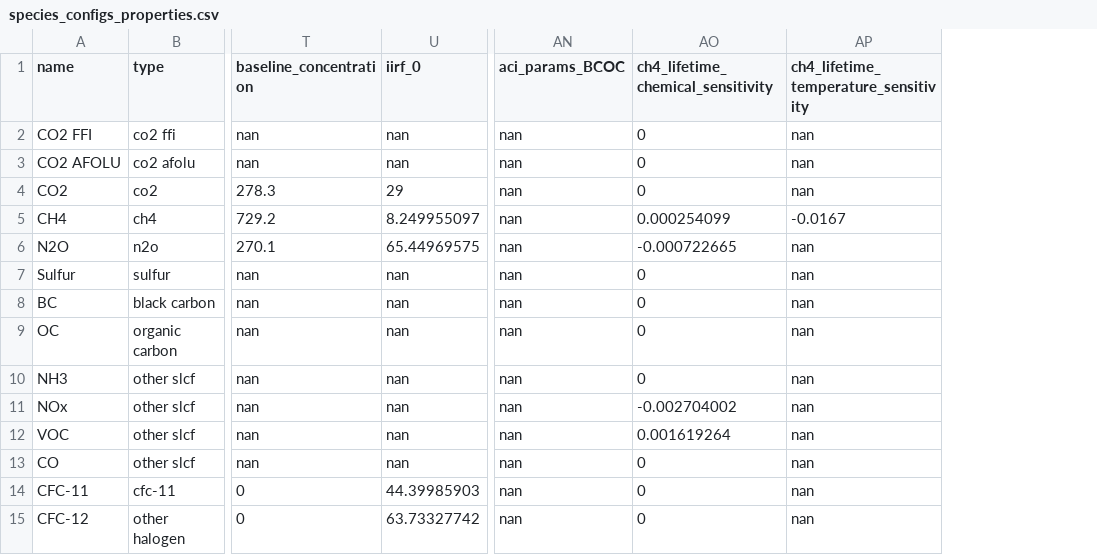
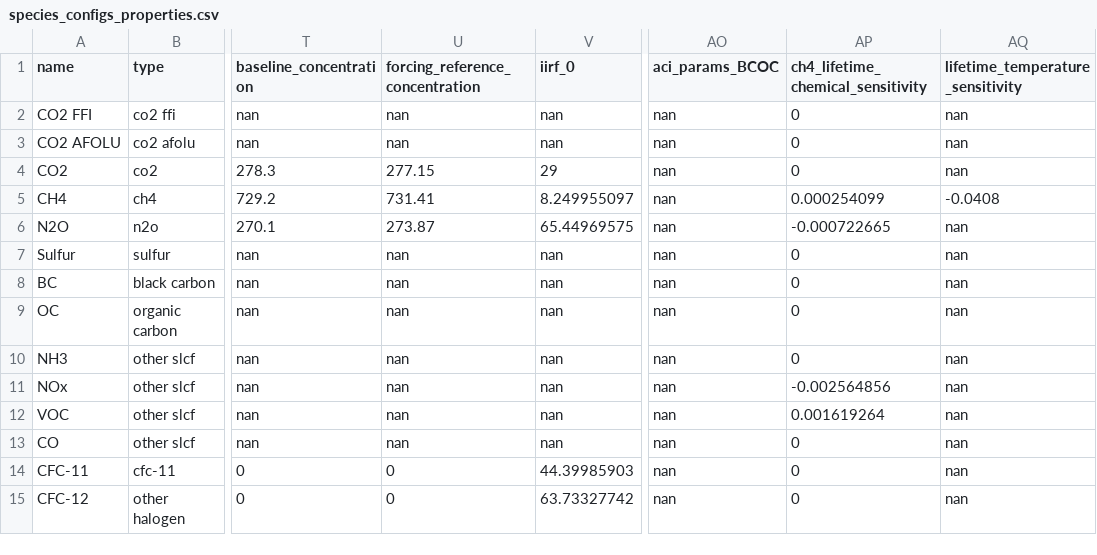
Before and after one commit to chrisroadmap/fair-calibrate, a CSV file: src/fair21/defaults/data/ar6/species_configs_properties.csv, drawn as a sheet; only a part is shown, gaps mark what is left out; addresses are those after the commit; the diff names each change by its address in the sheet, - before the commit and + after, or states it on an @@ line.

```diff
--- a/src/fair21/defaults/data/ar6/species_configs_properties.csv
+++ b/src/fair21/defaults/data/ar6/species_configs_properties.csv
+column U (forcing_reference_concentration), rows 2-15: nan | nan | 277.15 | 731.41 | 273.87 | nan | nan | nan | nan | nan | nan | nan | 0 | 0
-AQ1: ch4_lifetime_temperature_sensitivity
+AQ1: lifetime_temperature_sensitivity
-AQ5 (lifetime_temperature_sensitivity): -0.0167
+AQ5 (lifetime_temperature_sensitivity): -0.0408
-AP11: -0.002704002
+AP11: -0.002564856
```
Also changed, not shown: 24 other files.
